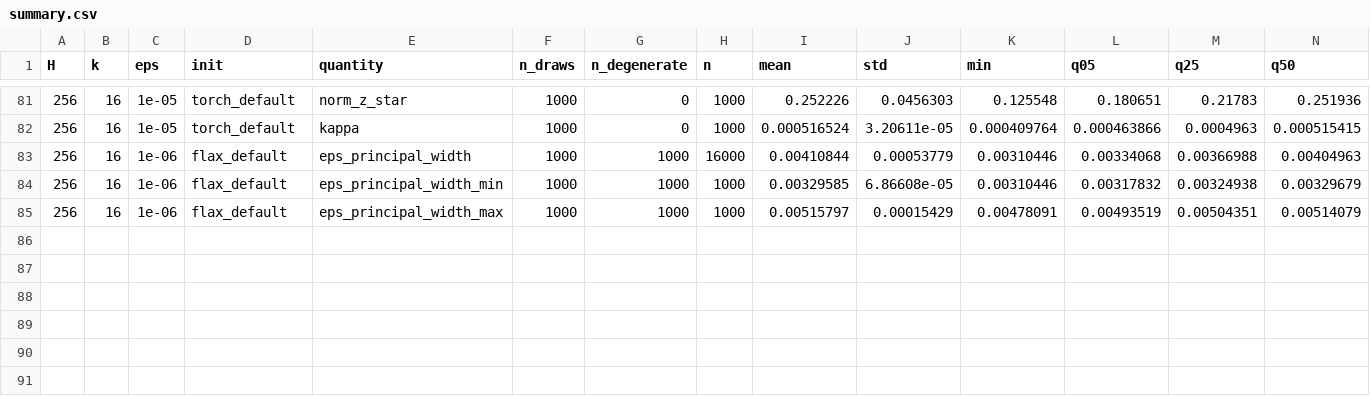
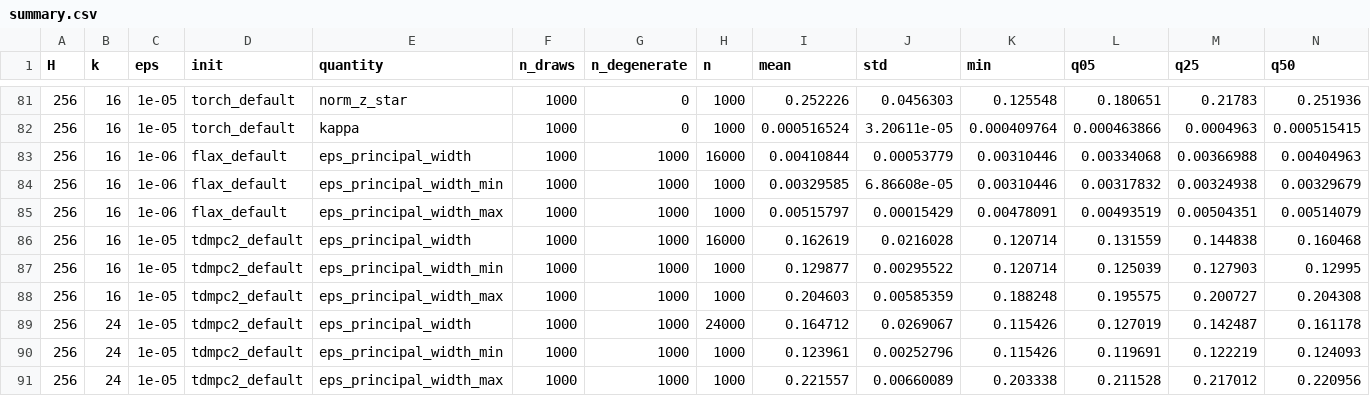
Before and after one commit to binoygeorge97/layernorm-lens, a CSV file: results/initial_lens/summary.csv, drawn as a sheet; only a part is shown, gaps mark what is left out; rows hold the shown columns only; the diff names each change by its address in the sheet, - before the commit and + after, or states it on an @@ line.

```diff
--- a/results/initial_lens/summary.csv
+++ b/results/initial_lens/summary.csv
+row 86: 256 | 16 | 1e-05 | tdmpc2_default | eps_principal_width | 1000 | 1000 | 16000 | 0.162619 | 0.0216028 | 0.120714 | 0.131559 | 0.144838 | 0.160468
+row 87: 256 | 16 | 1e-05 | tdmpc2_default | eps_principal_width_min | 1000 | 1000 | 1000 | 0.129877 | 0.00295522 | 0.120714 | 0.125039 | 0.127903 | 0.12995
+row 88: 256 | 16 | 1e-05 | tdmpc2_default | eps_principal_width_max | 1000 | 1000 | 1000 | 0.204603 | 0.00585359 | 0.188248 | 0.195575 | 0.200727 | 0.204308
+row 89: 256 | 24 | 1e-05 | tdmpc2_default | eps_principal_width | 1000 | 1000 | 24000 | 0.164712 | 0.0269067 | 0.115426 | 0.127019 | 0.142487 | 0.161178
+row 90: 256 | 24 | 1e-05 | tdmpc2_default | eps_principal_width_min | 1000 | 1000 | 1000 | 0.123961 | 0.00252796 | 0.115426 | 0.119691 | 0.122219 | 0.124093
+row 91: 256 | 24 | 1e-05 | tdmpc2_default | eps_principal_width_max | 1000 | 1000 | 1000 | 0.221557 | 0.00660089 | 0.203338 | 0.211528 | 0.217012 | 0.220956
```
Also changed, not shown: 1 other file.
